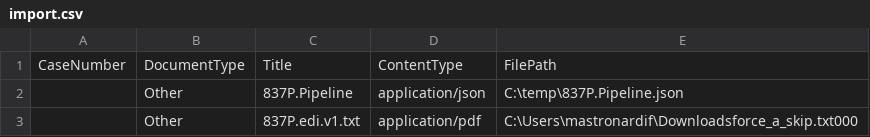
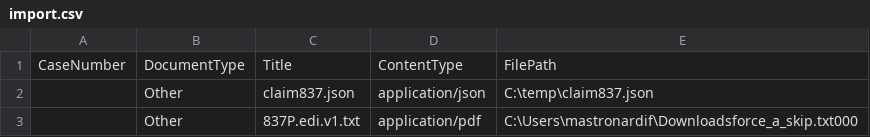
Before and after one commit to mastronardif/case-management, a CSV file: WebAppMulti/Database/Scripts/ImportDocs/import.csv, drawn as a sheet.

```diff
--- a/WebAppMulti/Database/Scripts/ImportDocs/import.csv
+++ b/WebAppMulti/Database/Scripts/ImportDocs/import.csv
@@ -1,3 +1,3 @@
 CaseNumber,DocumentType,Title,ContentType,FilePath
-,Other,837P.Pipeline,application/json,C:\temp\837P.Pipeline.json
+,Other,claim837.json,application/json,C:\temp\claim837.json
 ,Other,837P.edi.v1.txt,application/pdf,C:\Users\mastronardif\Downloadsforce_a_skip.txt000
```
Also changed, not shown: 4 other files.
